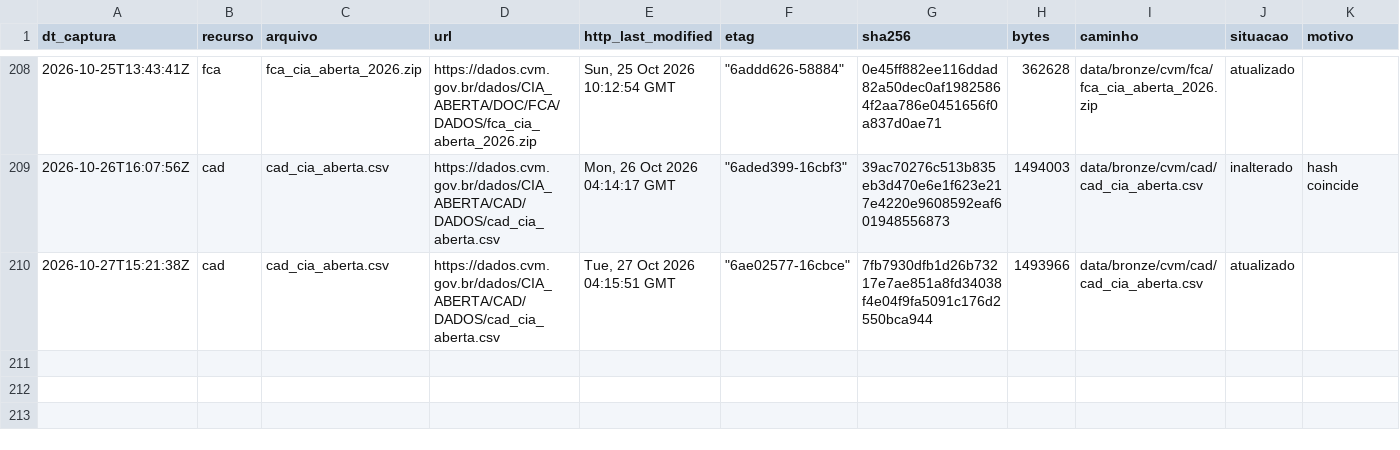
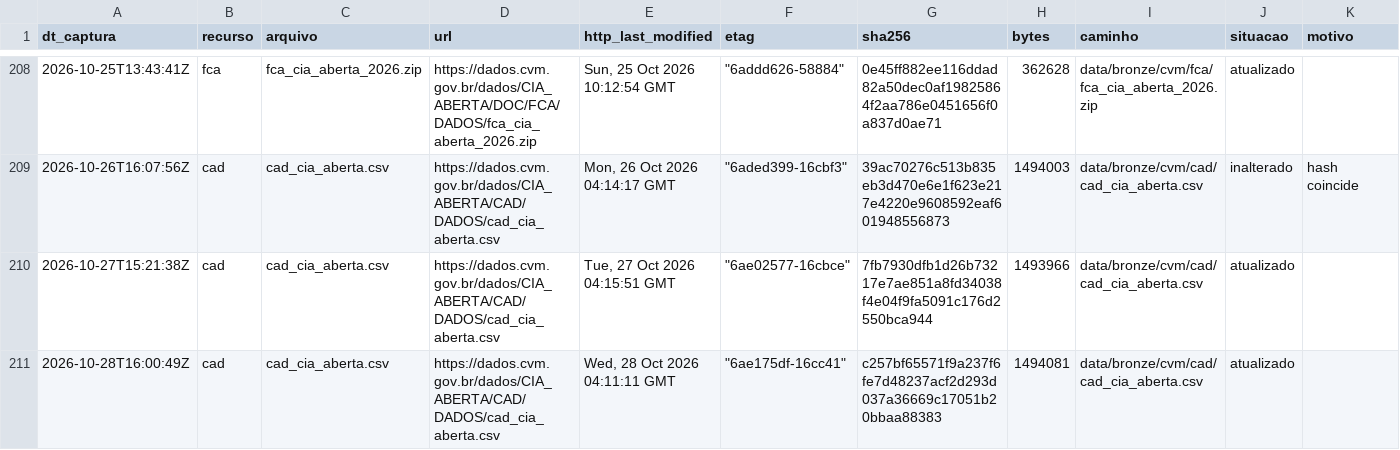
Before and after one commit to OsvaldoSantana/meol, a CSV file: docs/acervo/cvm/capturas.csv, drawn as a sheet; only a part is shown, gaps mark what is left out; the diff names each change by its address in the sheet, - before the commit and + after, or states it on an @@ line.

```diff
--- a/docs/acervo/cvm/capturas.csv
+++ b/docs/acervo/cvm/capturas.csv
+row 211: 2026-10-28T16:00:49Z | cad | cad_cia_aberta.csv | https://dados.cvm.gov.br/dados/CIA_ABERTA/CAD/DADOS/cad_cia_aberta.csv | Wed, 28 Oct 2026 04:11:11 GMT | "6ae175df-16cc41" | c257bf65571f9a237f6fe7d48237acf2d293d037a36669c17051b20bbaa88383 | 1494081 | data/bronze/cvm/cad/cad_cia_aberta.csv | atualizado
```
Also changed, not shown: docs/acervo/b3/capturas.csv.
